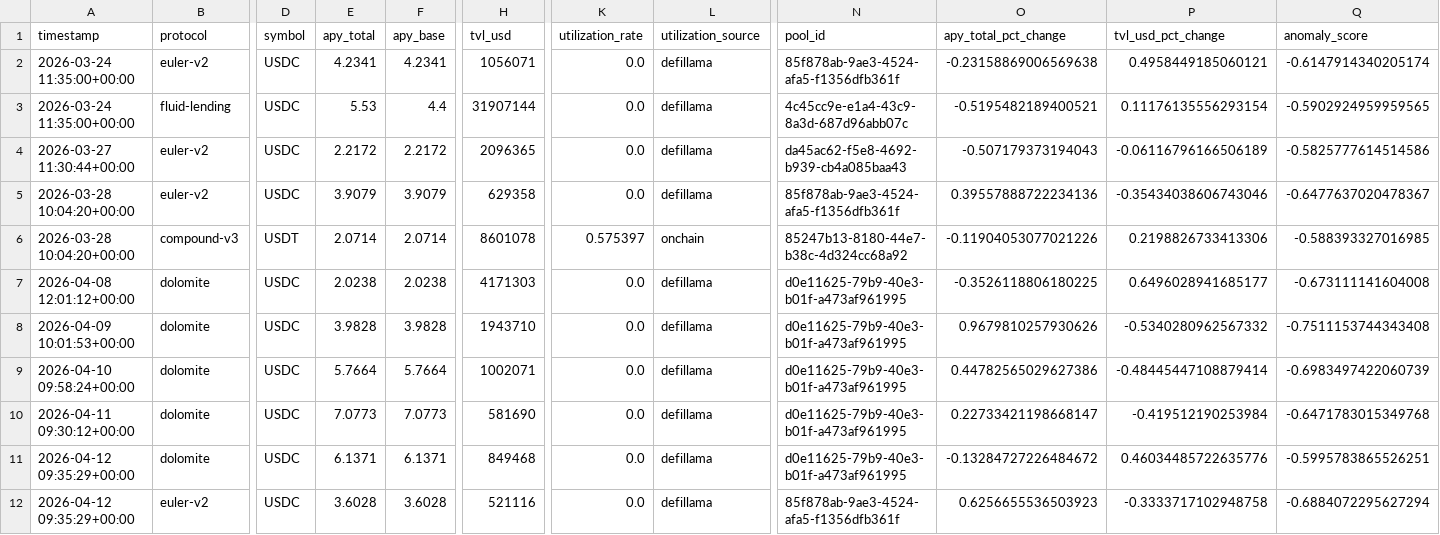
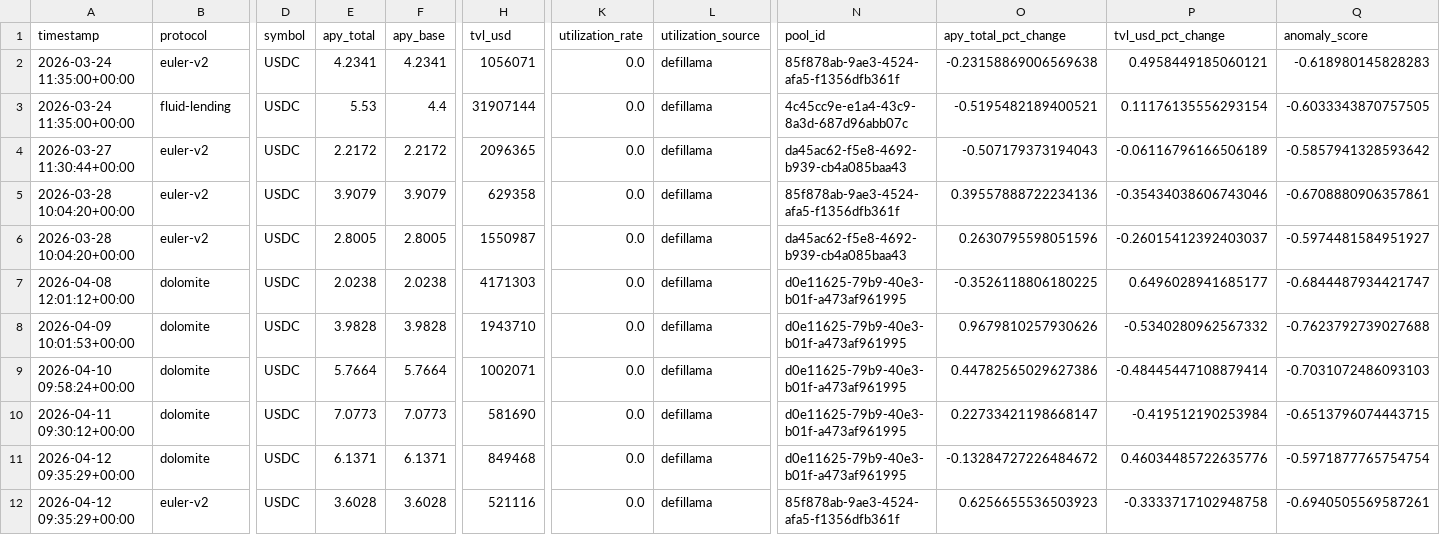
Before and after one commit to m-marcolazzeri/defi-monitor, a CSV file: data/anomalies.csv, drawn as a sheet; only a part is shown, gaps mark what is left out; the diff covers the shown part only; the diff names each change by its address in the sheet, - before the commit and + after, or states it on an @@ line.

```diff
--- a/data/anomalies.csv
+++ b/data/anomalies.csv
-Q2 (anomaly_score): -0.6147914340205174
+Q2 (anomaly_score): -0.618980145828283
-Q3 (anomaly_score): -0.5902924959959565
+Q3 (anomaly_score): -0.6033343870757505
-Q4 (anomaly_score): -0.5825777614514586
+Q4 (anomaly_score): -0.5857941328593642
-Q5 (anomaly_score): -0.6477637020478367
+Q5 (anomaly_score): -0.6708880906357861
-B6 (protocol): compound-v3
+B6 (protocol): euler-v2
-D6 (symbol): USDT
+D6 (symbol): USDC
-E6 (apy_total): 2.0714
+E6 (apy_total): 2.8005
-F6 (apy_base): 2.0714
+F6 (apy_base): 2.8005
-H6 (tvl_usd): 8601078
+H6 (tvl_usd): 1550987
-K6 (utilization_rate): 0.575397
+K6 (utilization_rate): 0.0
-L6 (utilization_source): onchain
+L6 (utilization_source): defillama
-N6 (pool_id): 85247b13-8180-44e7-b38c-4d324cc68a92
+N6 (pool_id): da45ac62-f5e8-4692-b939-cb4a085baa43
-O6 (apy_total_pct_change): -0.11904053077021226
+O6 (apy_total_pct_change): 0.2630795598051596
-P6 (tvl_usd_pct_change): 0.2198826733413306
+P6 (tvl_usd_pct_change): -0.26015412392403037
-Q6 (anomaly_score): -0.588393327016985
+Q6 (anomaly_score): -0.5974481584951927
-Q7 (anomaly_score): -0.673111141604008
+Q7 (anomaly_score): -0.6844487934421747
-Q8 (anomaly_score): -0.7511153744343408
+Q8 (anomaly_score): -0.7623792739027688
-Q9 (anomaly_score): -0.6983497422060739
+Q9 (anomaly_score): -0.7031072486093103
-Q10 (anomaly_score): -0.6471783015349768
+Q10 (anomaly_score): -0.6513796074443715
-Q11 (anomaly_score): -0.5995783865526251
+Q11 (anomaly_score): -0.5971877765754754
-Q12 (anomaly_score): -0.6884072295627294
+Q12 (anomaly_score): -0.6940505569587261
```
Also changed, not shown: 1 added row, 1 removed row and 39 edited cells elsewhere in this file, data/multi_protocol.csv, data/rebalancing_recommendations.csv, 1 other file.
